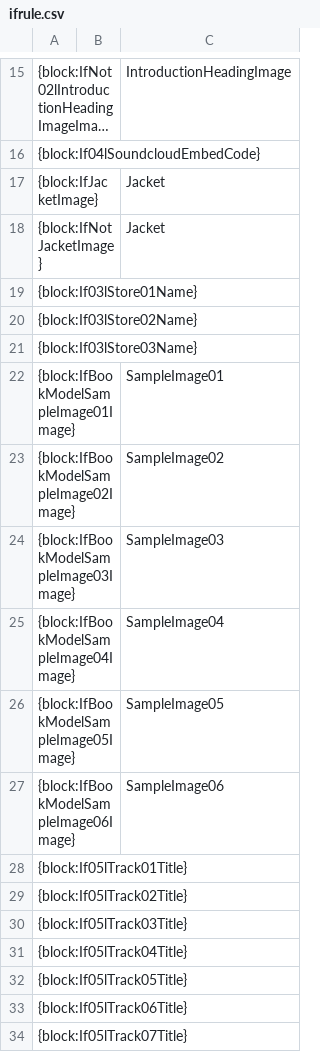
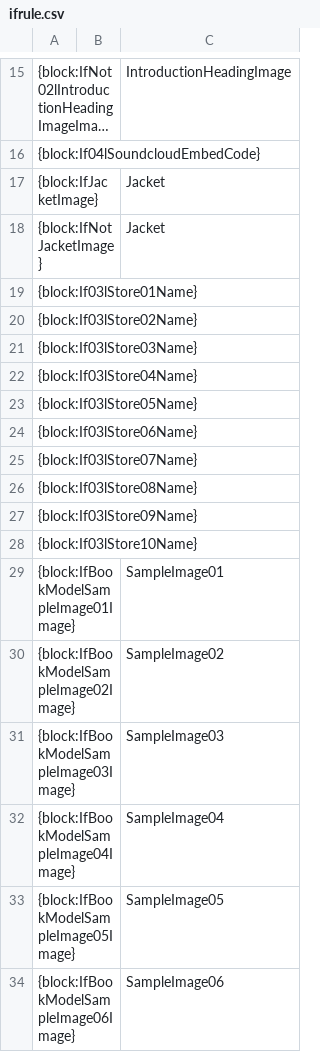
Before and after one commit to nankasuisui/tokusetsu3_local, a CSV file: src/ifrule.csv, drawn as a sheet; only a part is shown, gaps mark what is left out; the shorter side is filled out with more unchanged rows; long unchanged cells end in ….

```diff
--- a/src/ifrule.csv
+++ b/src/ifrule.csv
@@ -21,2 +21,9 @@
 {block:If03lStore03Name},
+{block:If03lStore04Name},
+{block:If03lStore05Name},
+{block:If03lStore06Name},
+{block:If03lStore07Name},
+{block:If03lStore08Name},
+{block:If03lStore09Name},
+{block:If03lStore10Name},
 {block:IfBookModelSampleImage01Image},,SampleImage01
```
Also changed, not shown: 1 other file.
